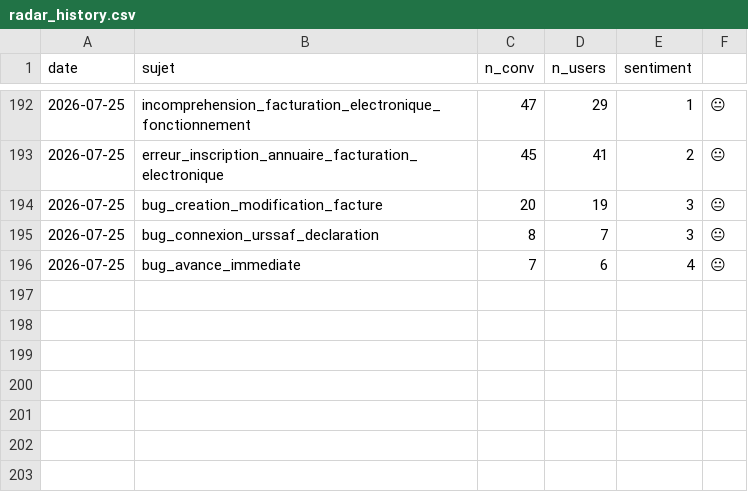
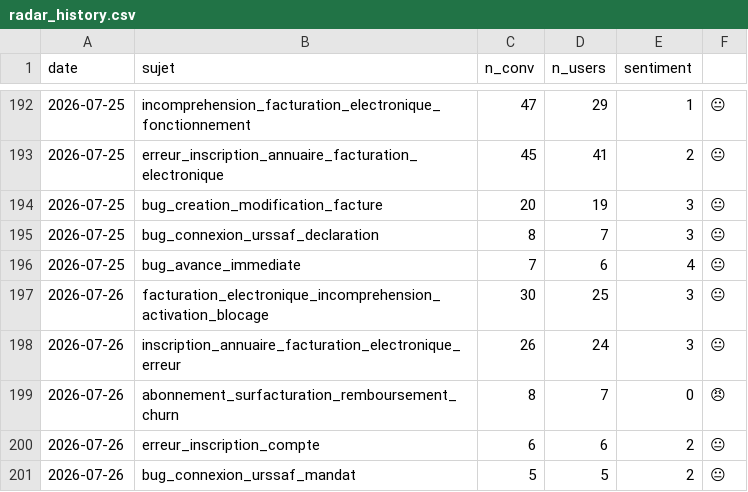
Before and after one commit to RirileR/intercom-cx-dashboard, a CSV file: state/radar_history.csv, drawn as a sheet; only a part is shown, gaps mark what is left out.

```diff
--- a/state/radar_history.csv
+++ b/state/radar_history.csv
@@ -196 +196,6 @@ date,sujet,n_conv,n_users,sentiment
 2026-07-25,bug_avance_immediate,7,6,4,😐
+2026-07-26,facturation_electronique_incomprehension_activation_blocage,30,25,3,😐
+2026-07-26,inscription_annuaire_facturation_electronique_erreur,26,24,3,😐
+2026-07-26,abonnement_surfacturation_remboursement_churn,8,7,0,😠
+2026-07-26,erreur_inscription_compte,6,6,2,😐
+2026-07-26,bug_connexion_urssaf_mandat,5,5,2,😐
```
